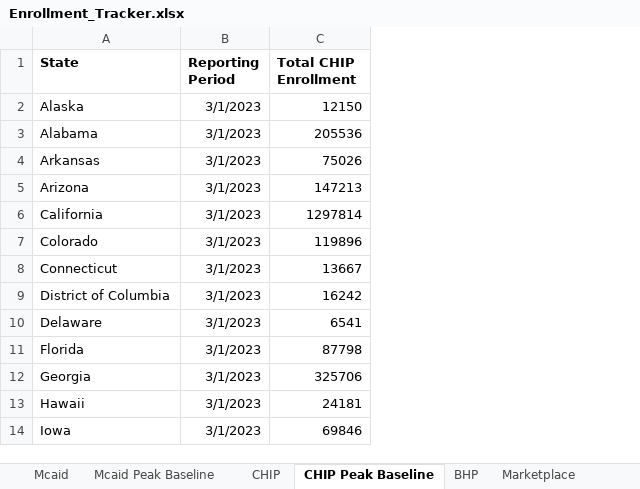
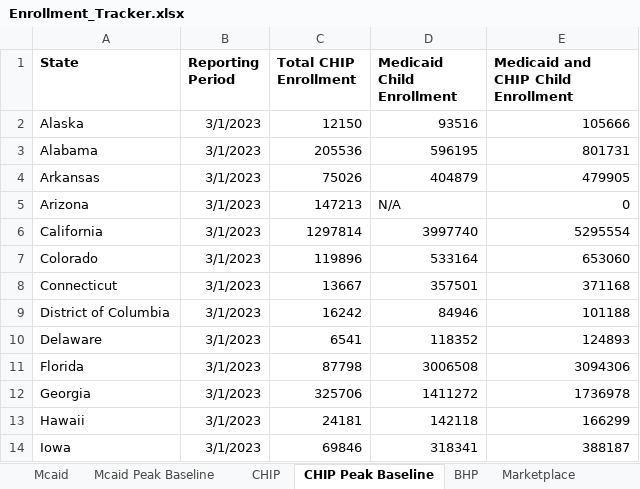
Before and after one commit to INicchitta12/enrollment-tracker, an Excel workbook: data/Enrollment_Tracker.xlsx, sheet CHIP Peak Baseline, drawn as a sheet; only a part is shown; values as stored, in another font and other column widths than the file's, no borders; the diff names each change by its address in the sheet, - before the commit and + after, or states it on an @@ line.

Commit message:
Add files via upload

```diff
--- a/data/Enrollment_Tracker.xlsx (sheet CHIP Peak Baseline)
+++ b/data/Enrollment_Tracker.xlsx (sheet CHIP Peak Baseline)
+column D (Medicaid Child Enrollment), rows 2-14: 93516 | 596195 | 404879 | N/A | 3997740 | 533164 | 357501 | 84946 | 118352 | 3006508 | 1411272 | 142118 | 318341
+column E, rows 1-14: Medicaid and CHIP Child Enrollment | 105666 | 801731 | 479905 | 0 | 5295554 | 653060 | 371168 | 101188 | 124893 | 3094306 | 1736978 | 166299 | 388187
```
Also changed, not shown: sheet CHIP.
